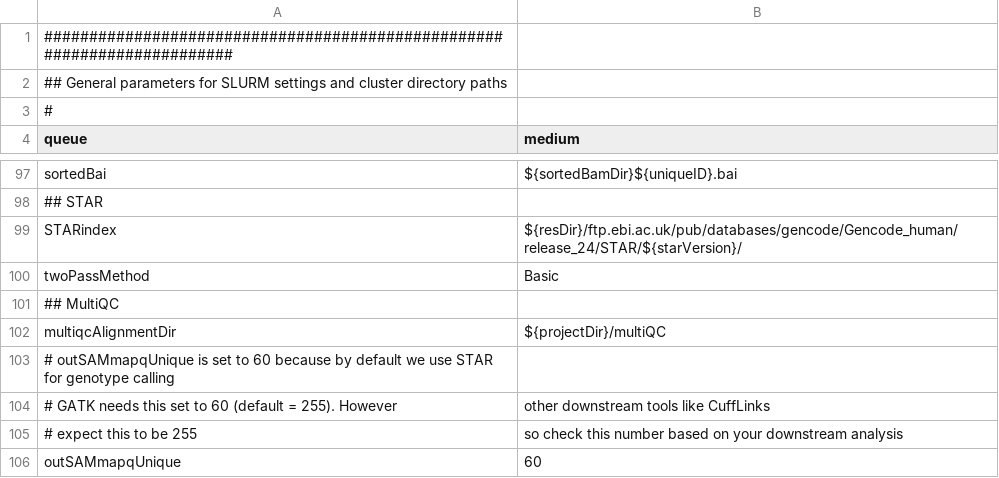
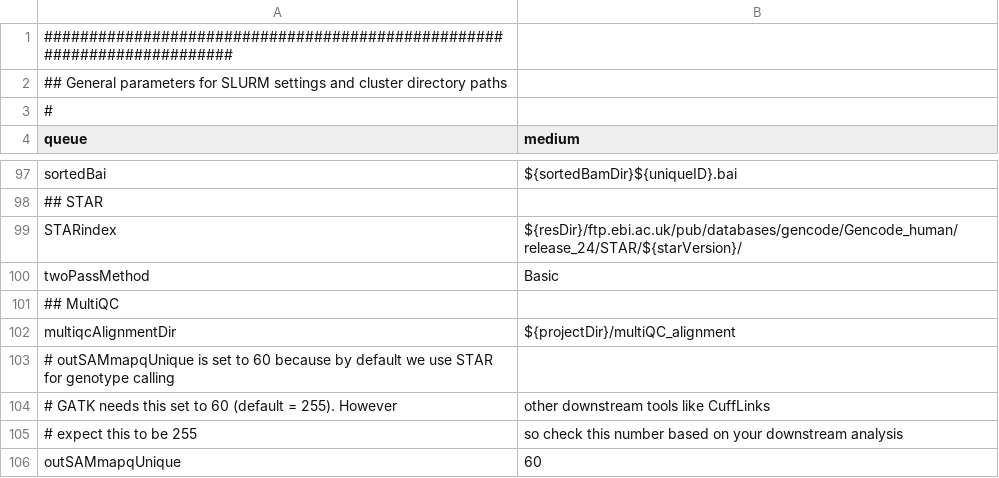
Before and after one commit to molgenis/molgenis-pipelines, a CSV file: compute5/Public_RNA-seq_QC/parameter_files/parameters.csv, drawn as a sheet; only a part is shown, gaps mark what is left out.

```diff
--- a/compute5/Public_RNA-seq_QC/parameter_files/parameters.csv
+++ b/compute5/Public_RNA-seq_QC/parameter_files/parameters.csv
@@ -101,3 +101,3 @@ twoPassMethod,Basic
 ## MultiQC
-multiqcAlignmentDir,${projectDir}/multiQC
+multiqcAlignmentDir,${projectDir}/multiQC_alignment
 # outSAMmapqUnique is set to 60 because by default we use STAR for genotype calling
```
Also changed, not shown: compute5/Public_RNA-seq_genotypeCalling/parameter_files/parameters.csv, compute5/Public_RNA-seq_genotypeCalling/workflows/workflowGenotypeCalling_first_part.csv, 1 other file.
